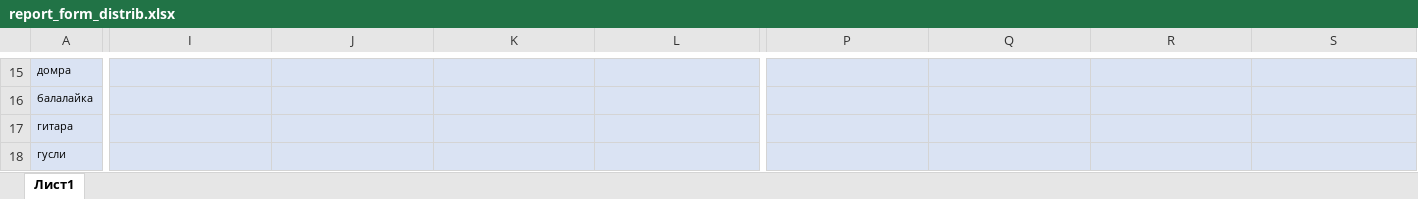
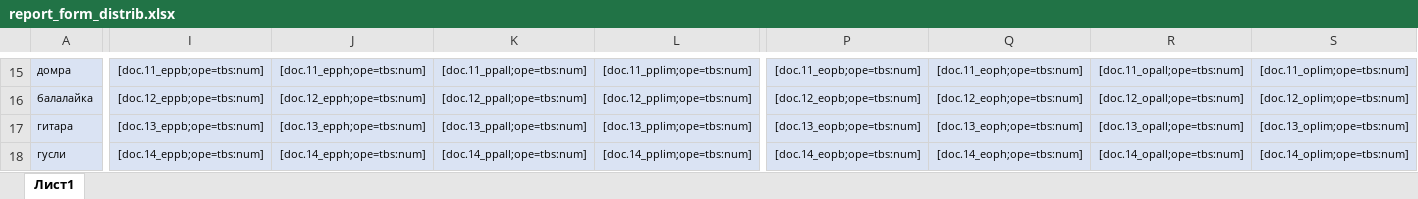
Before and after one commit to artmarkov/ais-dsi.loc, an Excel workbook: common/template/document/report_form_distrib.xlsx, sheet Лист1, drawn as a sheet; only a part is shown, gaps mark what is left out; values as stored, in another font and other column widths than the file's, no borders; the diff covers the shown part only; the diff names each change by its address in the sheet, - before the commit and + after, or states it on an @@ line.

```diff
--- a/common/template/document/report_form_distrib.xlsx (sheet Лист1)
+++ b/common/template/document/report_form_distrib.xlsx (sheet Лист1)
-I15: (empty)
+I15: [doc.11_eppb;ope=tbs:num]
-J15: (empty)
+J15: [doc.11_epph;ope=tbs:num]
-K15: (empty)
+K15: [doc.11_ppall;ope=tbs:num]
-L15: (empty)
+L15: [doc.11_pplim;ope=tbs:num]
-P15: (empty)
+P15: [doc.11_eopb;ope=tbs:num]
-Q15: (empty)
+Q15: [doc.11_eoph;ope=tbs:num]
-R15: (empty)
+R15: [doc.11_opall;ope=tbs:num]
-S15: (empty)
+S15: [doc.11_oplim;ope=tbs:num]
-I16: (empty)
+I16: [doc.12_eppb;ope=tbs:num]
-J16: (empty)
+J16: [doc.12_epph;ope=tbs:num]
-K16: (empty)
+K16: [doc.12_ppall;ope=tbs:num]
-L16: (empty)
+L16: [doc.12_pplim;ope=tbs:num]
-P16: (empty)
+P16: [doc.12_eopb;ope=tbs:num]
-Q16: (empty)
+Q16: [doc.12_eoph;ope=tbs:num]
-R16: (empty)
+R16: [doc.12_opall;ope=tbs:num]
-S16: (empty)
+S16: [doc.12_oplim;ope=tbs:num]
-I17: (empty)
+I17: [doc.13_eppb;ope=tbs:num]
-J17: (empty)
+J17: [doc.13_epph;ope=tbs:num]
-K17: (empty)
+K17: [doc.13_ppall;ope=tbs:num]
-L17: (empty)
+L17: [doc.13_pplim;ope=tbs:num]
-P17: (empty)
+P17: [doc.13_eopb;ope=tbs:num]
-Q17: (empty)
+Q17: [doc.13_eoph;ope=tbs:num]
-R17: (empty)
+R17: [doc.13_opall;ope=tbs:num]
-S17: (empty)
+S17: [doc.13_oplim;ope=tbs:num]
-I18: (empty)
+I18: [doc.14_eppb;ope=tbs:num]
-J18: (empty)
+J18: [doc.14_epph;ope=tbs:num]
-K18: (empty)
+K18: [doc.14_ppall;ope=tbs:num]
-L18: (empty)
+L18: [doc.14_pplim;ope=tbs:num]
-P18: (empty)
+P18: [doc.14_eopb;ope=tbs:num]
-Q18: (empty)
+Q18: [doc.14_eoph;ope=tbs:num]
-R18: (empty)
+R18: [doc.14_opall;ope=tbs:num]
-S18: (empty)
+S18: [doc.14_oplim;ope=tbs:num]
```
Also changed, not shown: 276 edited cells and cell formats elsewhere in this sheet, 6 other files.
